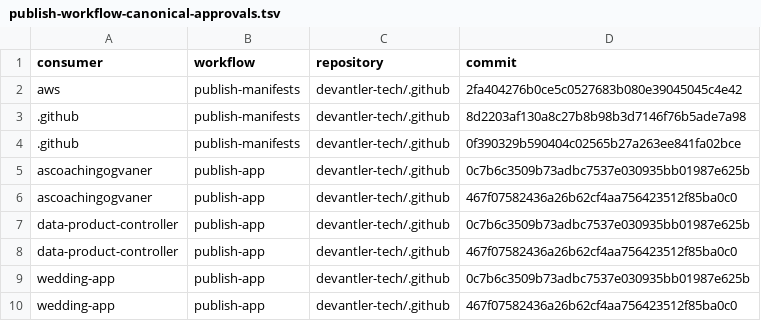
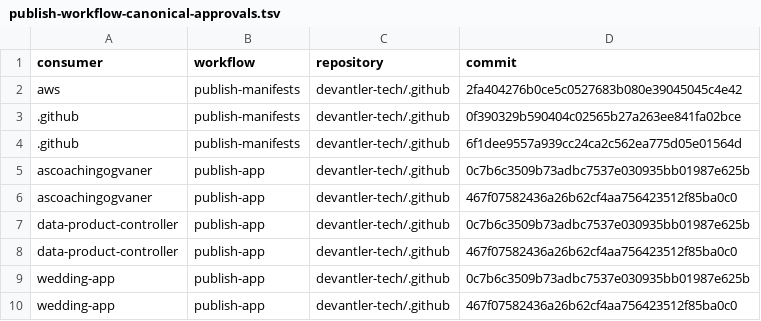
Before and after one commit to devantler-tech/platform, a TSV file: scripts/publish-workflow-canonical-approvals.tsv, drawn as a sheet; removed rows and columns are numbered as before the commit, all else as after; the diff names each change by its address in the sheet, - before the commit and + after, or states it on an @@ line.

```diff
--- a/scripts/publish-workflow-canonical-approvals.tsv
+++ b/scripts/publish-workflow-canonical-approvals.tsv
-row 3: .github | publish-manifests | devantler-tech/.github | 8d2203af130a8c27b8b98b3d7146f76b5ade7a98
+row 4: .github | publish-manifests | devantler-tech/.github | 6f1dee9557a939cc24ca2c562ea775d05e01564d
```
Also changed, not shown: 3 other files.
